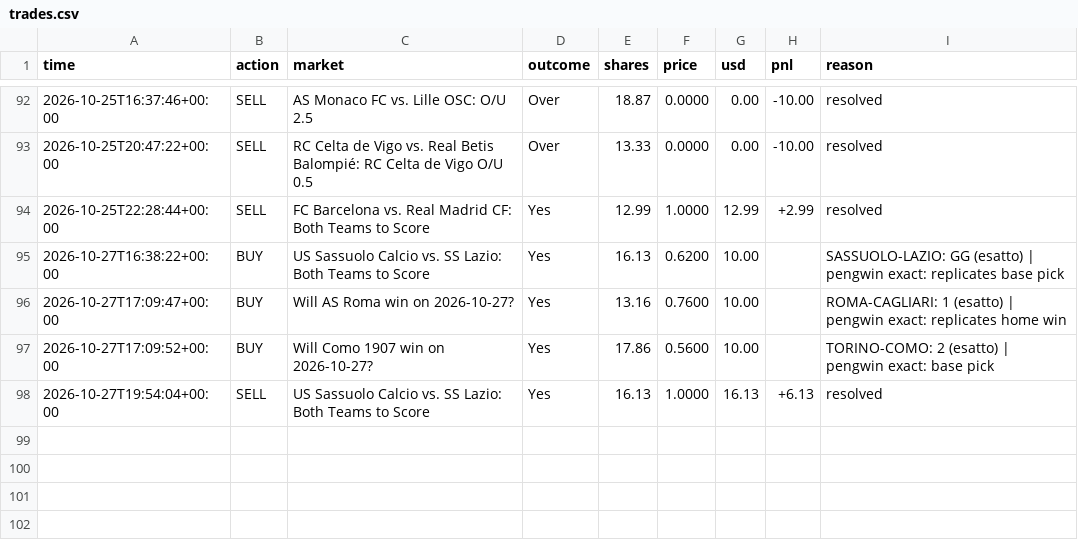
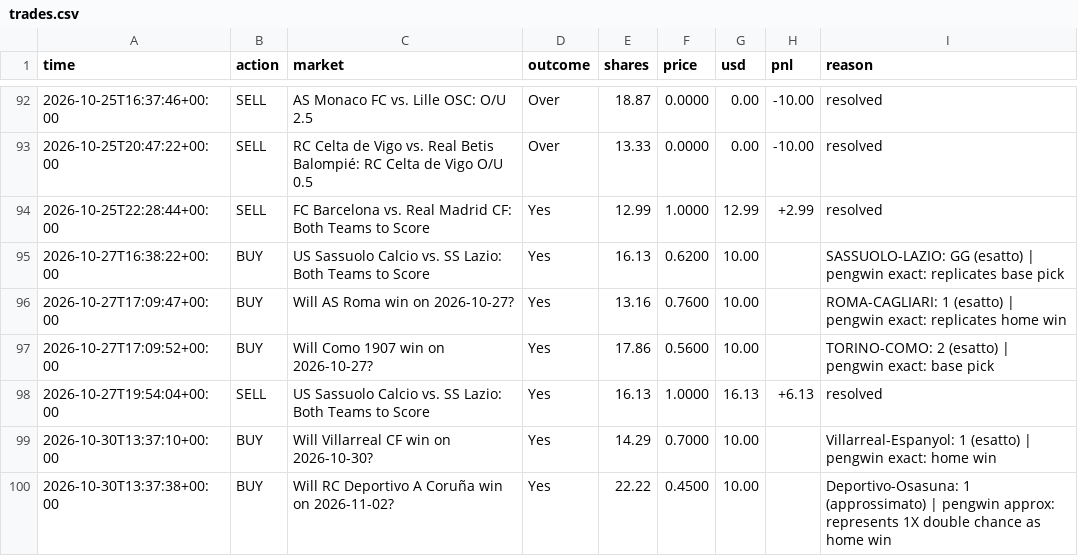
Before and after one commit to MoldyAxis395/polymarket-news-bot, a CSV file: data/pengwin/trades.csv, drawn as a sheet; only a part is shown, gaps mark what is left out; the diff names each change by its address in the sheet, - before the commit and + after, or states it on an @@ line.

```diff
--- a/data/pengwin/trades.csv
+++ b/data/pengwin/trades.csv
+row 99: 2026-10-30T13:37:10+00:00 | BUY | Will Villarreal CF win on 2026-10-30? | Yes | 14.29 | 0.7000 | 10.00 |  | Villarreal-Espanyol: 1 (esatto) | pengwin exact: home win
+row 100: 2026-10-30T13:37:38+00:00 | BUY | Will RC Deportivo A Coruña win on 2026-11-02? | Yes | 22.22 | 0.4500 | 10.00 |  | Deportivo-Osasuna: 1 (approssimato) | pengwin approx: represents 1X double chance as home win
```
Also changed, not shown: 7 other files.
